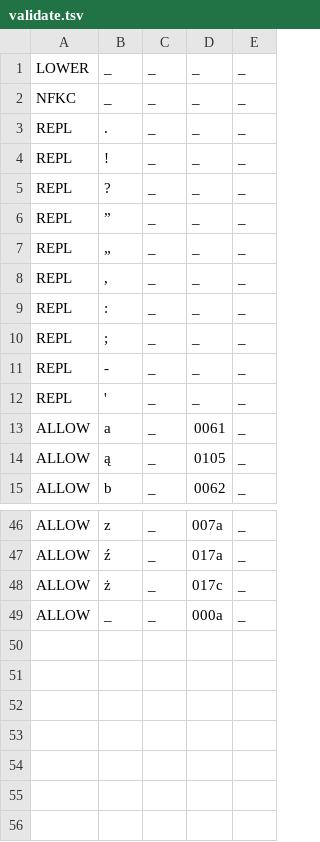
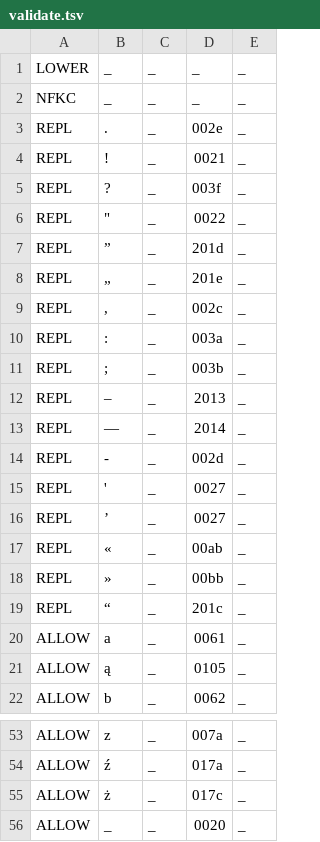
Before and after one commit to ftyers/commonvoice-utils, a TSV file: cvutils/data/pl/validate.tsv, drawn as a sheet; only a part is shown, gaps mark what is left out.

```diff
--- a/cvutils/data/pl/validate.tsv
+++ b/cvutils/data/pl/validate.tsv
@@ -2,12 +2,19 @@ LOWER	_	_	_	_
 NFKC	_	_	_	_
-REPL	.	_	_	_
-REPL	!	_	_	_
-REPL	?	_	_	_
-REPL	”	_	_	_
-REPL	„	_	_	_
-REPL	,	_	_	_
-REPL	:	_	_	_
-REPL	;	_	_	_
-REPL	-	_	_	_
-REPL	'	_	_	_
+REPL	.	_	002e	_
+REPL	!	_	0021	_
+REPL	?	_	003f	_
+REPL	"	_	0022	_
+REPL	”	_	201d	_
+REPL	„	_	201e	_
+REPL	,	_	002c	_
+REPL	:	_	003a	_
+REPL	;	_	003b	_
+REPL	–	_	2013	_
+REPL	—	_	2014	_
+REPL	-	_	002d	_
+REPL	'	_	0027	_
+REPL	’	_	0027	_
+REPL	«	_	00ab	_
+REPL	»	_	00bb	_
+REPL	“	_	201c	_
 ALLOW	a	_	0061	_
@@ -48,2 +55,2 @@ ALLOW	ź	_	017a	_
 ALLOW	ż	_	017c	_
-ALLOW	_	_	000a	_
+ALLOW	_	_	0020	_
```
Also changed, not shown: cvutils/data/cy/validate.tsv.
